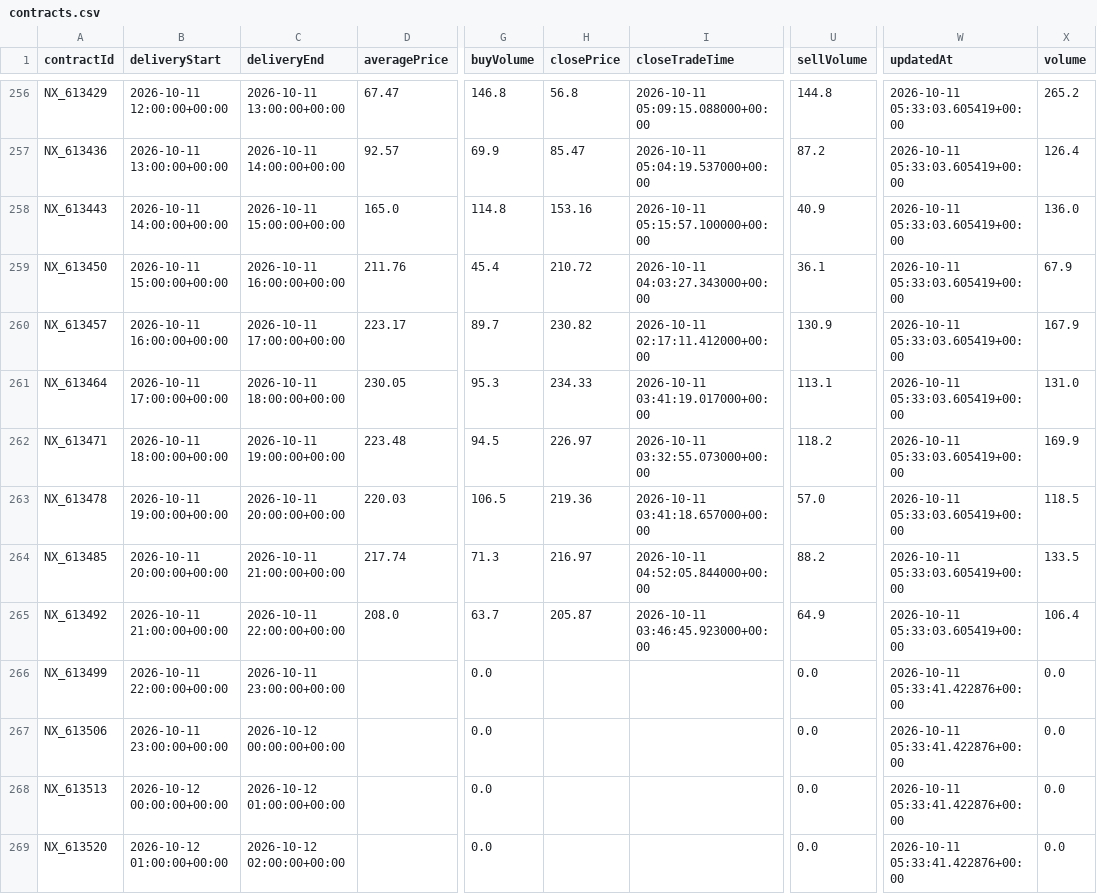
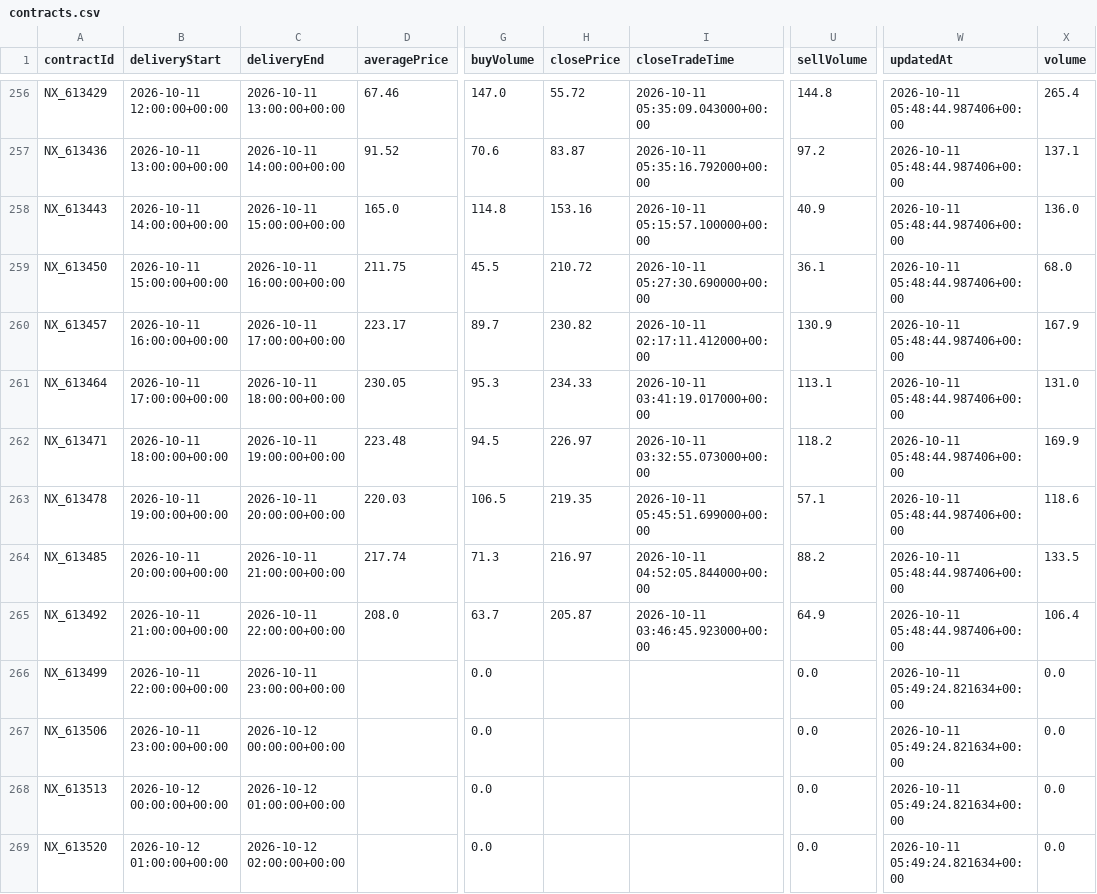
Before and after one commit to MBK-Power-Energy/Intelisen, a CSV file: data/contracts.csv, drawn as a sheet; only a part is shown, gaps mark what is left out; the diff covers the shown part only; the diff names each change by its address in the sheet, - before the commit and + after, or states it on an @@ line.

```diff
--- a/data/contracts.csv
+++ b/data/contracts.csv
-D256 (averagePrice): 67.47
+D256 (averagePrice): 67.46
-G256 (buyVolume): 146.8
+G256 (buyVolume): 147.0
-H256 (closePrice): 56.8
+H256 (closePrice): 55.72
-I256 (closeTradeTime): 2026-10-11 05:09:15.088000+00:00
+I256 (closeTradeTime): 2026-10-11 05:35:09.043000+00:00
-W256:W265 (updatedAt): 2026-10-11 05:33:03.605419+00:00
+W256:W265 (updatedAt): 2026-10-11 05:48:44.987406+00:00
-X256 (volume): 265.2
+X256 (volume): 265.4
-D257 (averagePrice): 92.57
+D257 (averagePrice): 91.52
-G257 (buyVolume): 69.9
+G257 (buyVolume): 70.6
-H257 (closePrice): 85.47
+H257 (closePrice): 83.87
-I257 (closeTradeTime): 2026-10-11 05:04:19.537000+00:00
+I257 (closeTradeTime): 2026-10-11 05:35:16.792000+00:00
-U257 (sellVolume): 87.2
+U257 (sellVolume): 97.2
-X257 (volume): 126.4
+X257 (volume): 137.1
-D259 (averagePrice): 211.76
+D259 (averagePrice): 211.75
-G259 (buyVolume): 45.4
+G259 (buyVolume): 45.5
-I259 (closeTradeTime): 2026-10-11 04:03:27.343000+00:00
+I259 (closeTradeTime): 2026-10-11 05:27:30.690000+00:00
-X259 (volume): 67.9
+X259 (volume): 68.0
-H263 (closePrice): 219.36
+H263 (closePrice): 219.35
-I263 (closeTradeTime): 2026-10-11 03:41:18.657000+00:00
+I263 (closeTradeTime): 2026-10-11 05:45:51.699000+00:00
-U263 (sellVolume): 57.0
+U263 (sellVolume): 57.1
-X263 (volume): 118.5
+X263 (volume): 118.6
-W266:W269 (updatedAt): 2026-10-11 05:33:41.422876+00:00
+W266:W269 (updatedAt): 2026-10-11 05:49:24.821634+00:00
```
Also changed, not shown: 61 edited cells elsewhere in this file, data/levels.csv, 3 other files.
